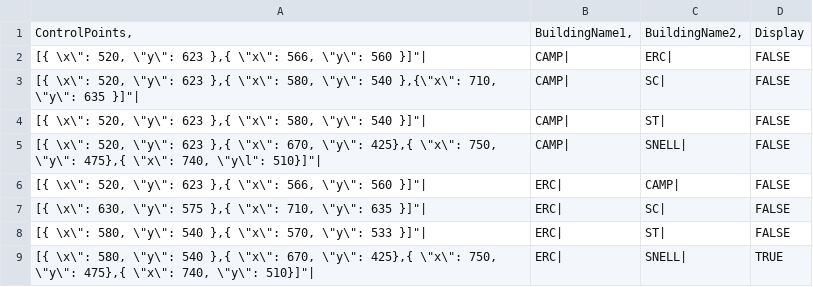
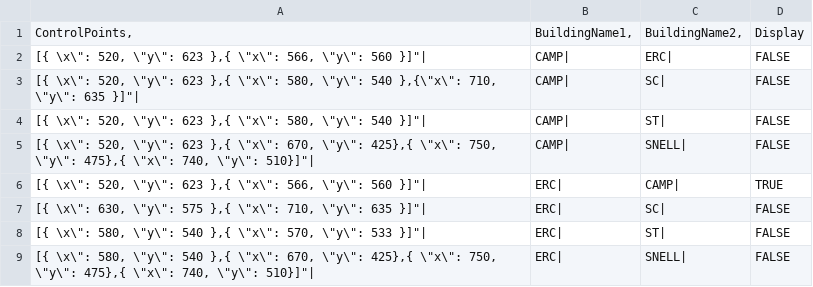
Before and after one commit to 0dink/Klemp_Website, a CSV file: campus_tour/CSV_files/directions_table.csv, drawn as a sheet.

Commit message:
directions functional

```diff
--- a/campus_tour/CSV_files/directions_table.csv
+++ b/campus_tour/CSV_files/directions_table.csv
@@ -4,6 +4,6 @@ ControlPoints,	BuildingName1,	BuildingName2,	Display
 "[{ \"x\": 520, \"y\": 623 },{ \"x\": 580, \"y\": 540 }]"|	"CAMP"|	"ST"|	"FALSE"
-"[{ \"x\": 520, \"y\": 623 },{ \"x\": 670, \"y\": 425},{ \"x\": 750, \"y\": 475},{ \"x\": 740, \"y\l": 510}]"|	"CAMP"|	"SNELL"|	"FALSE"
-"[{ \"x\": 520, \"y\": 623 },{ \"x\": 566, \"y\": 560 }]"|	"ERC"|	"CAMP"|	"FALSE"
+"[{ \"x\": 520, \"y\": 623 },{ \"x\": 670, \"y\": 425},{ \"x\": 750, \"y\": 475},{ \"x\": 740, \"y\": 510}]"|	"CAMP"|	"SNELL"|	"FALSE"
+"[{ \"x\": 520, \"y\": 623 },{ \"x\": 566, \"y\": 560 }]"|	"ERC"|	"CAMP"|	"TRUE"
 "[{ \"x\": 630, \"y\": 575 },{ \"x\": 710, \"y\": 635 }]"|	"ERC"|	"SC"|	"FALSE"
 "[{ \"x\": 580, \"y\": 540 },{ \"x\": 570, \"y\": 533 }]"|	"ERC"|	"ST"|	"FALSE"
-"[{ \"x\": 580, \"y\": 540 },{ \"x\": 670, \"y\": 425},{ \"x\": 750, \"y\": 475},{ \"x\": 740, \"y\": 510}]"|	"ERC"|	"SNELL"|	"TRUE"
+"[{ \"x\": 580, \"y\": 540 },{ \"x\": 670, \"y\": 425},{ \"x\": 750, \"y\": 475},{ \"x\": 740, \"y\": 510}]"|	"ERC"|	"SNELL"|	"FALSE"
```
Also changed, not shown: 1 other file.
